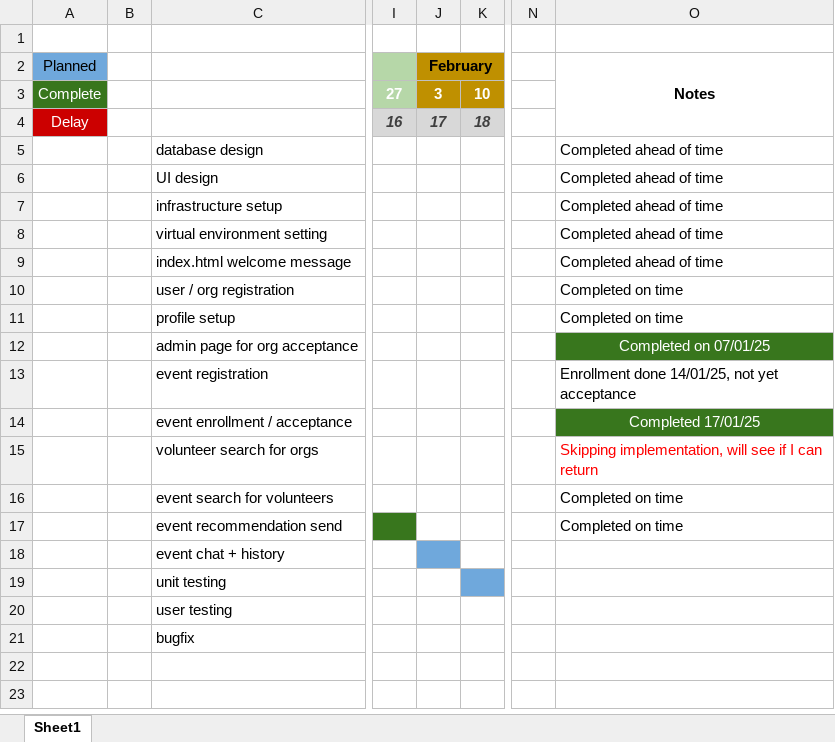
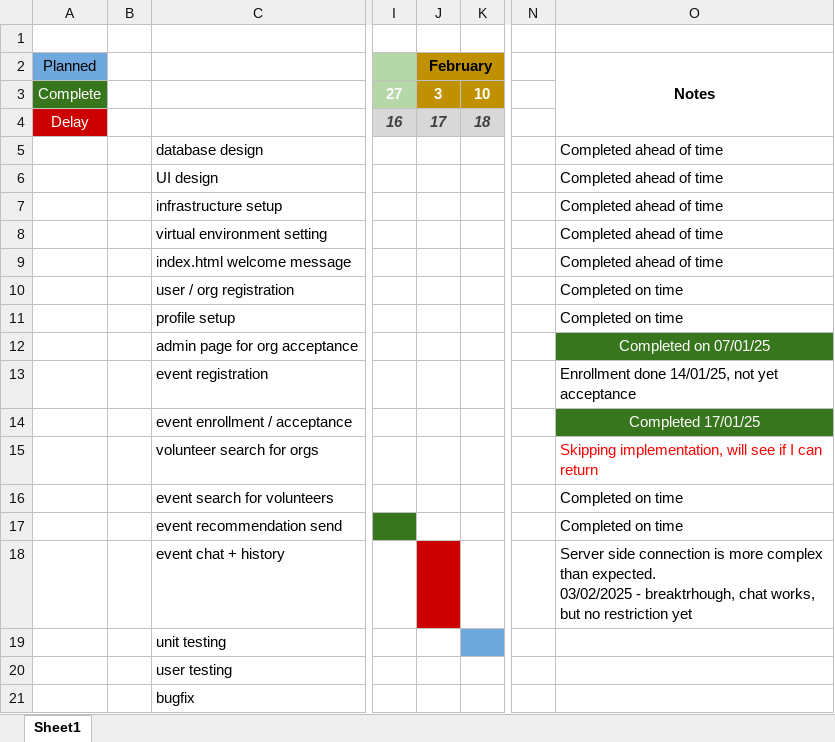
Before and after one commit to csendesgy/uol_final_project_volunteer, an Excel workbook: progress/Timeline.xlsx, sheet Sheet1, drawn as a sheet; only a part is shown, gaps mark what is left out; values as stored, in another font and other column widths than the file's, no borders; ↵ is a line break in a cell; the diff names each change by its address in the sheet, - before the commit and + after, or states it on an @@ line.

Commit message:
breakthrough on chat
Chat started to work, messages appearing live, chat history logged.
Missing:
- no chat restriction
- no "go to chat" link updated, still points to not implemented.

```diff
--- a/progress/Timeline.xlsx (sheet Sheet1)
+++ b/progress/Timeline.xlsx (sheet Sheet1)
-J18 fill: #6FA8DC
+J18 fill: #CC0000
-O18 (Notes): (empty)
+O18 (Notes): Server side connection is more complex than expected. ↵ 03/02/2025 - breaktrhough, chat works, but no restriction yet
```
Also changed, not shown: 10 other files.
